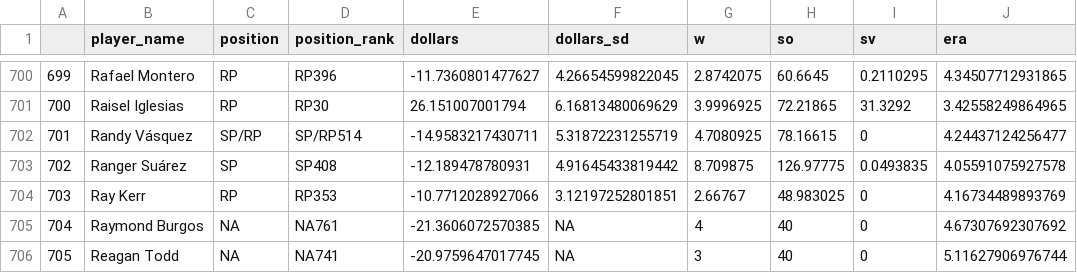
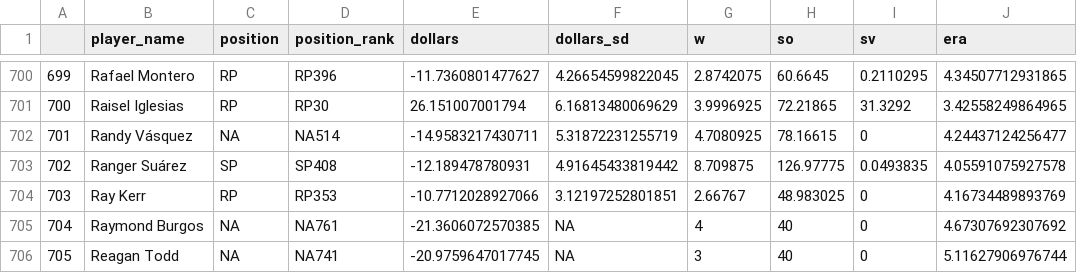
Before and after one commit to SamuelLachance/Betting, a CSV file: ottoneu/all_pitchers.csv, drawn as a sheet; only a part is shown, gaps mark what is left out; the diff names each change by its address in the sheet, - before the commit and + after, or states it on an @@ line.

```diff
--- a/ottoneu/all_pitchers.csv
+++ b/ottoneu/all_pitchers.csv
-C702 (position): SP/RP
+C702 (position): NA
-D702 (position_rank): SP/RP514
+D702 (position_rank): NA514
```
Also changed, not shown: ottoneu/dani_rojas_hitters.csv, ottoneu/dani_rojas_pitchers.csv, 2 other files.
